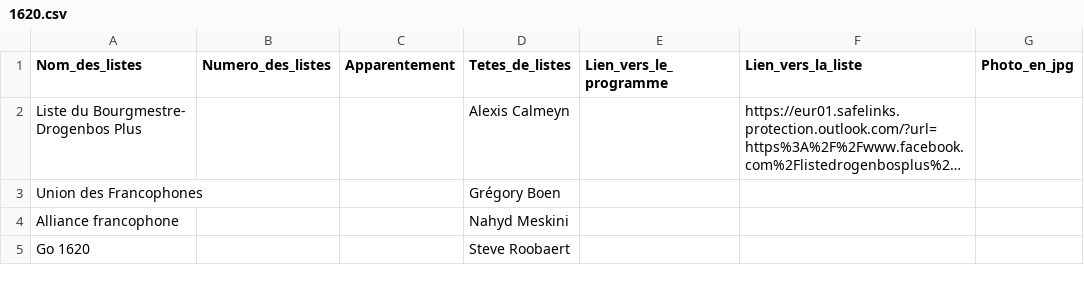
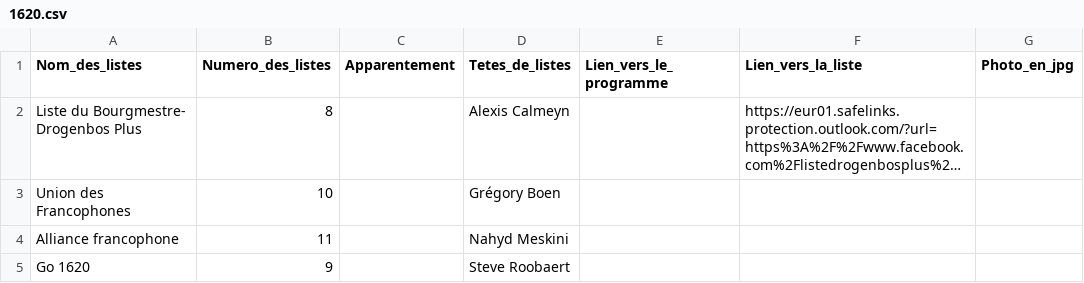
Before and after one commit to amcaw/electionslists, a CSV file: 1620.csv, drawn as a sheet; long unchanged cells end in …; the diff names each change by its address in the sheet, - before the commit and + after, or states it on an @@ line.

Commit message:
Upload CSV file

```diff
--- a/1620.csv
+++ b/1620.csv
-B2 (Numero_des_listes): (empty)
+B2 (Numero_des_listes): 8
-B3 (Numero_des_listes): (empty)
+B3 (Numero_des_listes): 10
-B4 (Numero_des_listes): (empty)
+B4 (Numero_des_listes): 11
-B5 (Numero_des_listes): (empty)
+B5 (Numero_des_listes): 9
```
